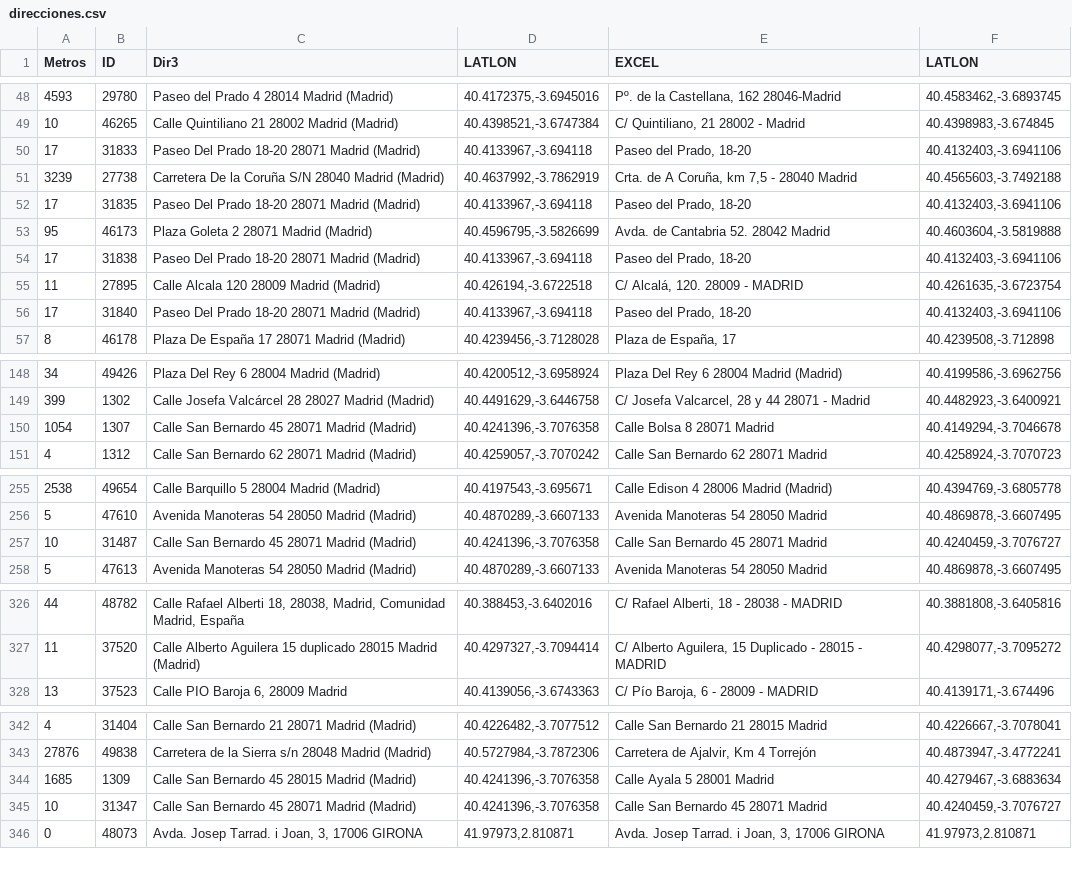
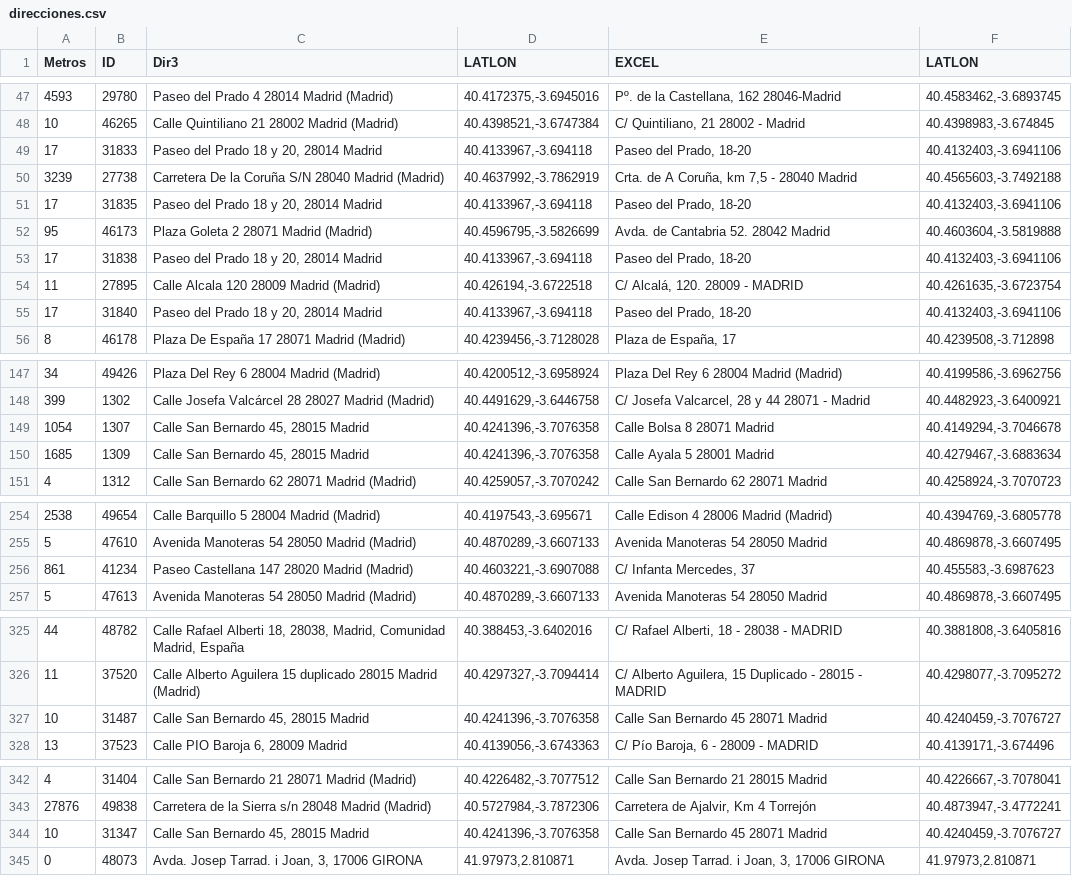
Before and after one commit to s-nt-s/TAI-Madrid, a CSV file: debug/direcciones.csv, drawn as a sheet; only a part is shown, gaps mark what is left out; the diff covers the shown part only.

```diff
--- a/debug/direcciones.csv
+++ b/debug/direcciones.csv
@@ -49,9 +48,9 @@ Metros	ID	Dir3	LATLON	EXCEL	LATLON
 10	46265	Calle Quintiliano 21 28002 Madrid (Madrid)	40.4398521,-3.6747384	C/ Quintiliano, 21 28002 - Madrid	40.4398983,-3.674845
-17	31833	Paseo Del Prado 18-20 28071 Madrid (Madrid)	40.4133967,-3.694118	Paseo del Prado, 18-20	40.4132403,-3.6941106
+17	31833	Paseo del Prado 18 y 20, 28014 Madrid	40.4133967,-3.694118	Paseo del Prado, 18-20	40.4132403,-3.6941106
 3239	27738	Carretera De la Coruña S/N 28040 Madrid (Madrid)	40.4637992,-3.7862919	Crta. de A Coruña, km 7,5 - 28040 Madrid	40.4565603,-3.7492188
-17	31835	Paseo Del Prado 18-20 28071 Madrid (Madrid)	40.4133967,-3.694118	Paseo del Prado, 18-20	40.4132403,-3.6941106
+17	31835	Paseo del Prado 18 y 20, 28014 Madrid	40.4133967,-3.694118	Paseo del Prado, 18-20	40.4132403,-3.6941106
 95	46173	Plaza Goleta 2 28071 Madrid (Madrid)	40.4596795,-3.5826699	Avda. de Cantabria 52. 28042 Madrid	40.4603604,-3.5819888
-17	31838	Paseo Del Prado 18-20 28071 Madrid (Madrid)	40.4133967,-3.694118	Paseo del Prado, 18-20	40.4132403,-3.6941106
+17	31838	Paseo del Prado 18 y 20, 28014 Madrid	40.4133967,-3.694118	Paseo del Prado, 18-20	40.4132403,-3.6941106
 11	27895	Calle Alcala 120 28009 Madrid (Madrid)	40.426194,-3.6722518	C/ Alcalá, 120. 28009 - MADRID	40.4261635,-3.6723754
-17	31840	Paseo Del Prado 18-20 28071 Madrid (Madrid)	40.4133967,-3.694118	Paseo del Prado, 18-20	40.4132403,-3.6941106
+17	31840	Paseo del Prado 18 y 20, 28014 Madrid	40.4133967,-3.694118	Paseo del Prado, 18-20	40.4132403,-3.6941106
 8	46178	Plaza De España 17 28071 Madrid (Madrid)	40.4239456,-3.7128028	Plaza de España, 17	40.4239508,-3.712898
@@ -149,3 +148,4 @@ Metros	ID	Dir3	LATLON	EXCEL	LATLON
 399	1302	Calle Josefa Valcárcel 28 28027 Madrid (Madrid)	40.4491629,-3.6446758	C/ Josefa Valcarcel, 28 y 44 28071 - Madrid	40.4482923,-3.6400921
-1054	1307	Calle San Bernardo 45 28071 Madrid (Madrid)	40.4241396,-3.7076358	Calle Bolsa 8 28071 Madrid	40.4149294,-3.7046678
+1054	1307	Calle San Bernardo 45, 28015 Madrid	40.4241396,-3.7076358	Calle Bolsa 8 28071 Madrid	40.4149294,-3.7046678
+1685	1309	Calle San Bernardo 45, 28015 Madrid	40.4241396,-3.7076358	Calle Ayala 5 28001 Madrid	40.4279467,-3.6883634
 4	1312	Calle San Bernardo 62 28071 Madrid (Madrid)	40.4259057,-3.7070242	Calle San Bernardo 62 28071 Madrid	40.4258924,-3.7070723
@@ -256,3 +255,3 @@ Metros	ID	Dir3	LATLON	EXCEL	LATLON
 5	47610	Avenida Manoteras 54 28050 Madrid (Madrid)	40.4870289,-3.6607133	Avenida Manoteras 54 28050 Madrid	40.4869878,-3.6607495
-10	31487	Calle San Bernardo 45 28071 Madrid (Madrid)	40.4241396,-3.7076358	Calle San Bernardo 45 28071 Madrid	40.4240459,-3.7076727
+861	41234	Paseo Castellana 147 28020 Madrid (Madrid)	40.4603221,-3.6907088	C/ Infanta Mercedes, 37	40.455583,-3.6987623
 5	47613	Avenida Manoteras 54 28050 Madrid (Madrid)	40.4870289,-3.6607133	Avenida Manoteras 54 28050 Madrid	40.4869878,-3.6607495
@@ -327,2 +326,3 @@ Metros	ID	Dir3	LATLON	EXCEL	LATLON
 11	37520	Calle Alberto Aguilera 15 duplicado 28015 Madrid (Madrid)	40.4297327,-3.7094414	C/ Alberto Aguilera, 15 Duplicado - 28015 - MADRID	40.4298077,-3.7095272
+10	31487	Calle San Bernardo 45, 28015 Madrid	40.4241396,-3.7076358	Calle San Bernardo 45 28071 Madrid	40.4240459,-3.7076727
 13	37523	Calle PIO Baroja 6, 28009 Madrid	40.4139056,-3.6743363	C/ Pío Baroja, 6 - 28009 - MADRID	40.4139171,-3.674496
@@ -343,4 +343,3 @@ Metros	ID	Dir3	LATLON	EXCEL	LATLON
 27876	49838	Carretera de la Sierra s/n 28048 Madrid (Madrid)	40.5727984,-3.7872306	Carretera de Ajalvir, Km 4 Torrejón	40.4873947,-3.4772241
-1685	1309	Calle San Bernardo 45 28015 Madrid (Madrid)	40.4241396,-3.7076358	Calle Ayala 5 28001 Madrid	40.4279467,-3.6883634
-10	31347	Calle San Bernardo 45 28071 Madrid (Madrid)	40.4241396,-3.7076358	Calle San Bernardo 45 28071 Madrid	40.4240459,-3.7076727
+10	31347	Calle San Bernardo 45, 28015 Madrid	40.4241396,-3.7076358	Calle San Bernardo 45 28071 Madrid	40.4240459,-3.7076727
 0	48073	Avda. Josep Tarrad. i Joan, 3, 17006 GIRONA	41.97973,2.810871	Avda. Josep Tarrad. i Joan, 3, 17006 GIRONA	41.97973,2.810871
```
Also changed, not shown: 1 moved row and 11 edited cells elsewhere in this file, 7 other files.
